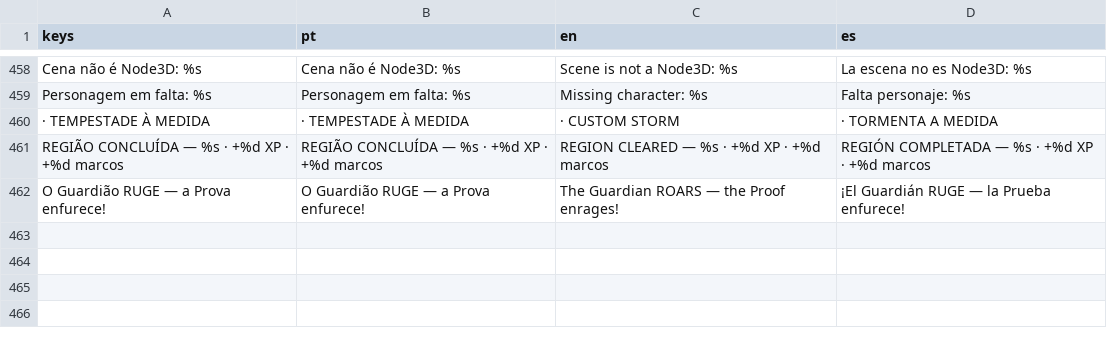
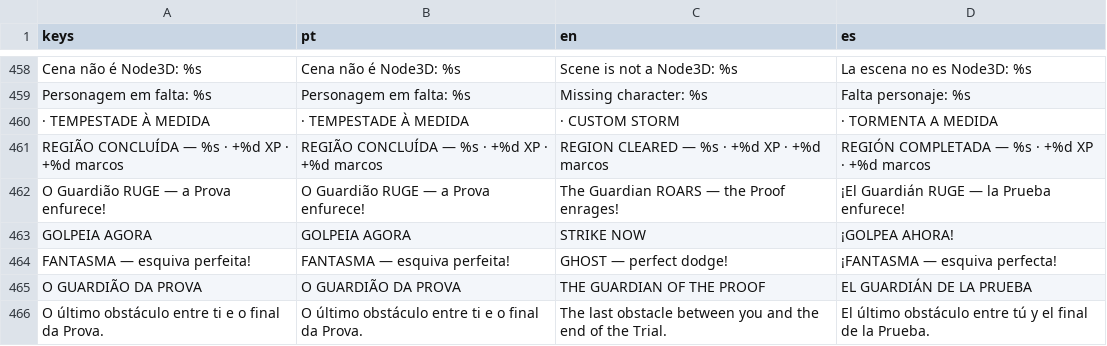
Before and after one commit to monteirokelvin45-del/The-Giselle-project, a CSV file: l10n/game.csv, drawn as a sheet; only a part is shown, gaps mark what is left out; the diff names each change by its address in the sheet, - before the commit and + after, or states it on an @@ line.

Commit message:
v1.4 — Jogabilidade ao máximo: leitura e resposta de combate (2026-11-07)
Kael:
- esquiva perfeita (arrancada + impacto): +15 Ruptura, +10 fôlego,
  hit-stop 50ms, clarão dourado, «FANTASMA»
- sprint attack: +25% dano, +0,4 alcance, arrancada 4,6
- sinal damaged no jogador (HUD reage)

Inimigos:
- flinch em golpes pesados (pós-25 postura, 0,35s) — Guardião imune

HUD:
- HP do alvo fixado (barra carmesim sobre a postura)
- marcador de impacto ✕ dourado (flash 0,18s)
- contador de combo ×N à direita da mira
- «GOLPEIA AGORA» pulsante no alvo atordoado
- banner do Guardião da Prova na primeira ferida (fade duplo, 3s)
- vinheta de dano radial (ImageTexture nativa, zero shaders) +
  pulso sub-30% HP; sinal attack_landed/damaged ligados uma vez

i18n 465/465 · validate.py ✓ · docs: GDD cap. 45, AUDIT §22, PLAYTEST

Co-authored-by: arena-agent <297053741+arena-agent@users.noreply.github.com>

```diff
--- a/l10n/game.csv
+++ b/l10n/game.csv
+row 463: GOLPEIA AGORA | GOLPEIA AGORA | STRIKE NOW | ¡GOLPEA AHORA!
+row 464: FANTASMA — esquiva perfeita! | FANTASMA — esquiva perfeita! | GHOST — perfect dodge! | ¡FANTASMA — esquiva perfecta!
+row 465: O GUARDIÃO DA PROVA | O GUARDIÃO DA PROVA | THE GUARDIAN OF THE PROOF | EL GUARDIÁN DE LA PRUEBA
+row 466: O último obstáculo entre ti e o final da Prova. | O último obstáculo entre ti e o final da Prova. | The last obstacle between you and the end of the Trial. | El último obstáculo entre tú y el final de la Prueba.
```
Also changed, not shown: 6 other files.
